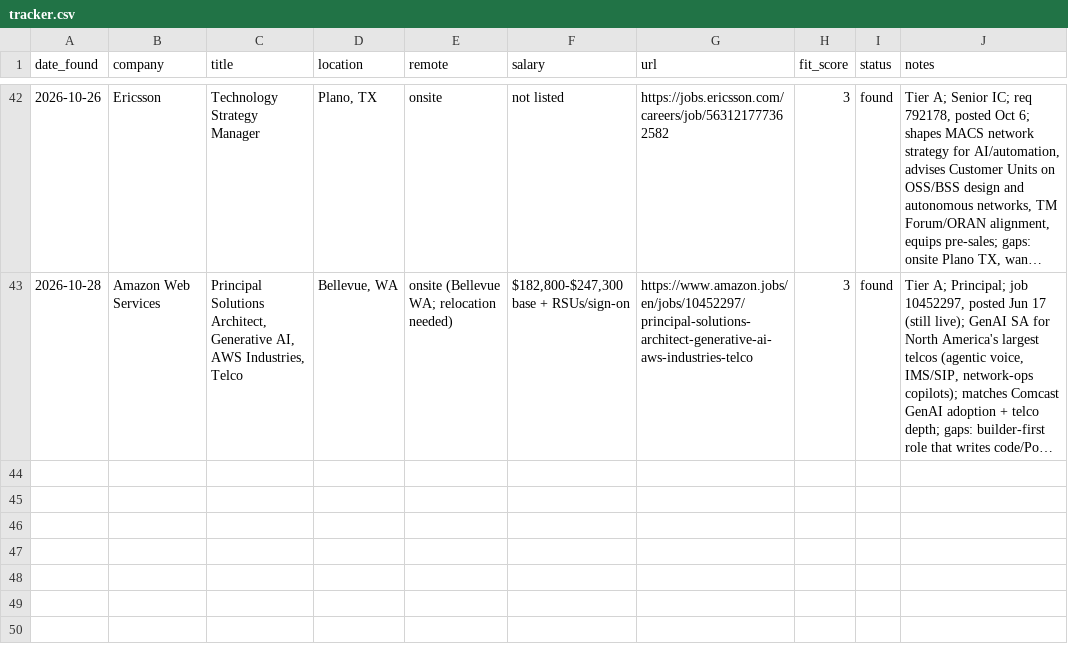
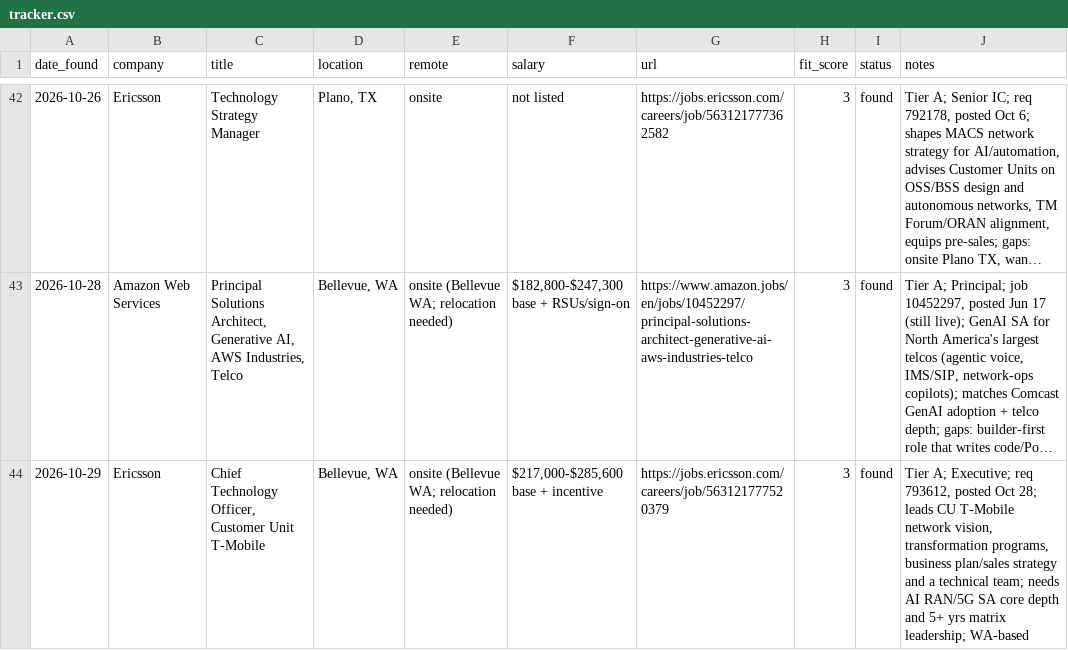
Before and after one commit to gdimasi/job-search, a CSV file: tracker.csv, drawn as a sheet; only a part is shown, gaps mark what is left out; long unchanged cells end in …; the diff names each change by its address in the sheet, - before the commit and + after, or states it on an @@ line.

```diff
--- a/tracker.csv
+++ b/tracker.csv
+row 44: 2026-10-29 | Ericsson | Chief Technology Officer, Customer Unit T-Mobile | Bellevue, WA | onsite (Bellevue WA; relocation needed) | $217,000-$285,600 base + incentive | https://jobs.ericsson.com/careers/job/563121777520379 | 3 | found | Tier A; Executive; req 793612, posted Oct 28; leads CU T-Mobile network vision, transformation programs, business plan/sales strategy and a technical team; needs AI RAN/5G SA core depth and 5+ yrs matrix leadership; WA-based
```
Also changed, not shown: 1 other file.
